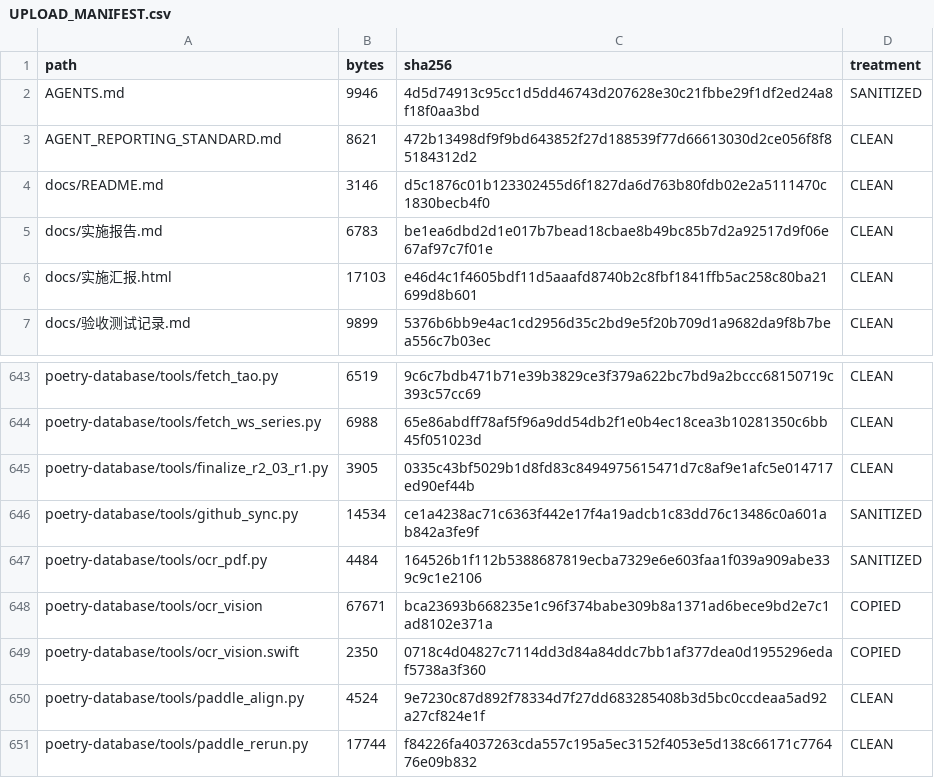
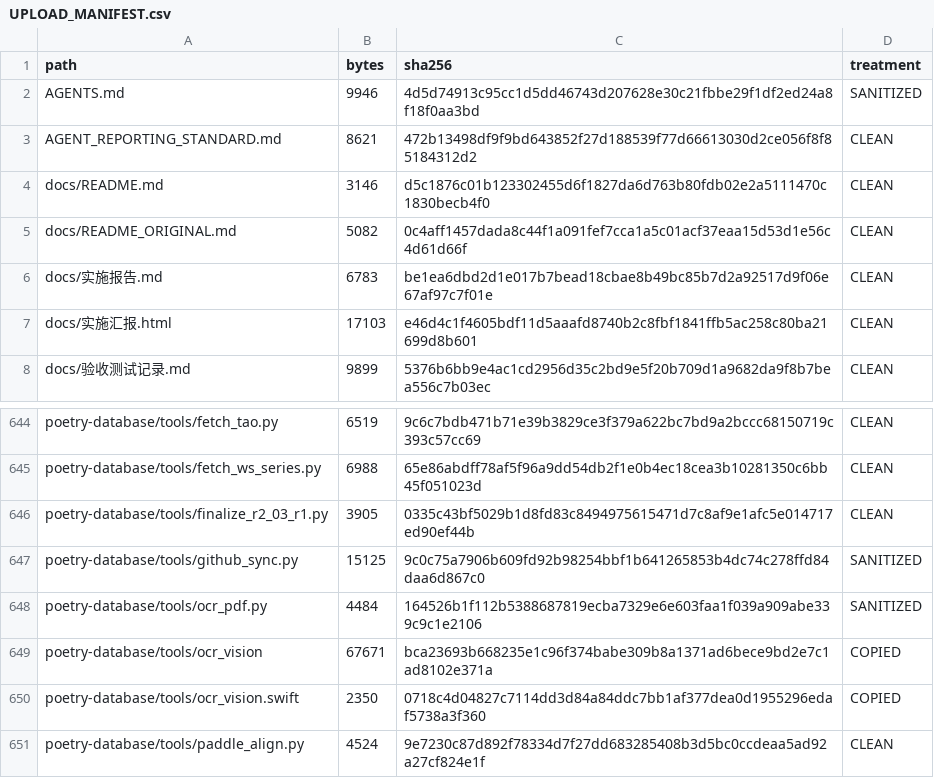
Before and after one commit to iop666/Poetry-Generation-Skill, a CSV file: UPLOAD_MANIFEST.csv, drawn as a sheet; only a part is shown, gaps mark what is left out; the shorter side is filled out with more unchanged rows.

```diff
--- a/UPLOAD_MANIFEST.csv
+++ b/UPLOAD_MANIFEST.csv
@@ -4,2 +4,3 @@ AGENT_REPORTING_STANDARD.md,8621,472b13498df9f9bd643852f27d188539f77d66613030d2c
 docs/README.md,3146,d5c1876c01b123302455d6f1827da6d763b80fdb02e2a5111470c1830becb4f0,CLEAN
+docs/README_ORIGINAL.md,5082,0c4aff1457dada8c44f1a091fef7cca1a5c01acf37eaa15d53d1e56c4d61d66f,CLEAN
 docs/实施报告.md,6783,be1ea6dbd2d1e017b7bead18cbae8b49bc85b7d2a92517d9f06e67af97c7f01e,CLEAN
@@ -645,3 +646,3 @@ poetry-database/tools/fetch_ws_series.py,6988,65e86abdff78af5f96a9dd54db2f1e0b4e
 poetry-database/tools/finalize_r2_03_r1.py,3905,0335c43bf5029b1d8fd83c8494975615471d7c8af9e1afc5e014717ed90ef44b,CLEAN
-poetry-database/tools/github_sync.py,14534,ce1a4238ac71c6363f442e17f4a19adcb1c83dd76c13486c0a601ab842a3fe9f,SANITIZED
+poetry-database/tools/github_sync.py,15125,9c0c75a7906b609fd92b98254bbf1b641265853b4dc74c278ffd84daa6d867c0,SANITIZED
 poetry-database/tools/ocr_pdf.py,4484,164526b1f112b5388687819ecba7329e6e603faa1f039a909abe339c9c1e2106,SANITIZED
```
Also changed, not shown: 4 other files.
